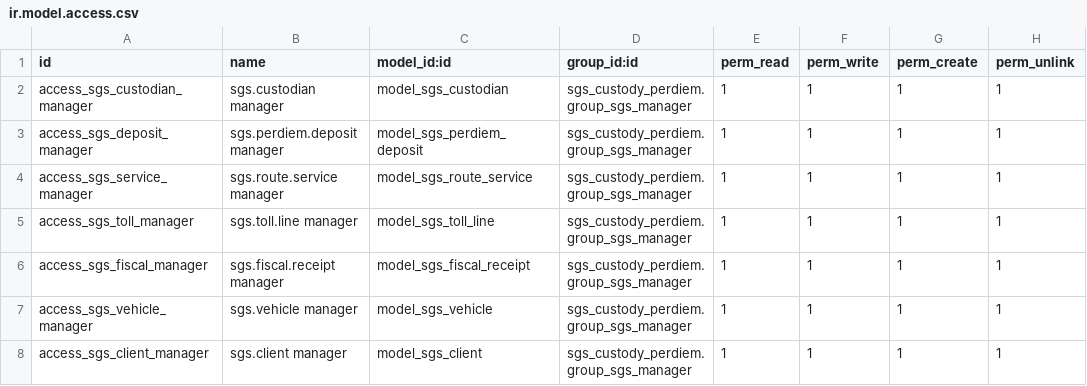
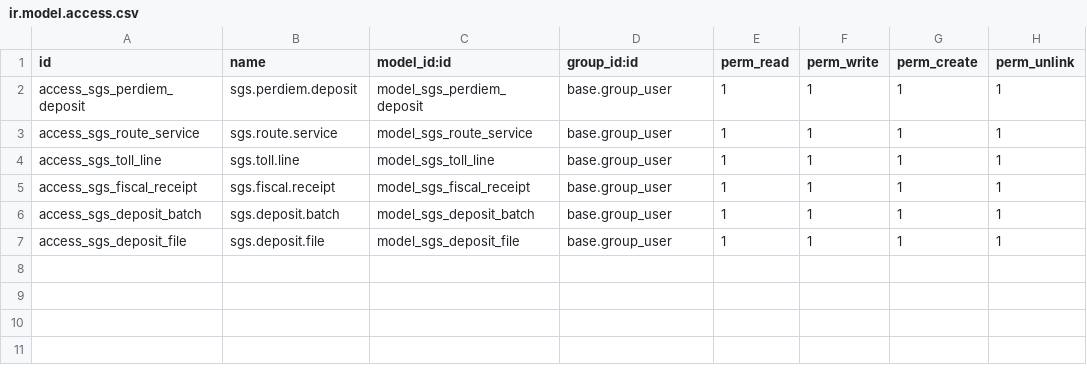
Before and after one commit to odoosgs/odoo, a CSV file: sgs_custody_perdiem/security/ir.model.access.csv, drawn as a sheet.

Commit message:
Update ir.model.access.csv

```diff
--- a/sgs_custody_perdiem/security/ir.model.access.csv
+++ b/sgs_custody_perdiem/security/ir.model.access.csv
@@ -1,8 +1,7 @@
 id,name,model_id:id,group_id:id,perm_read,perm_write,perm_create,perm_unlink
-access_sgs_custodian_manager,sgs.custodian manager,model_sgs_custodian,sgs_custody_perdiem.group_sgs_manager,1,1,1,1
-access_sgs_deposit_manager,sgs.perdiem.deposit manager,model_sgs_perdiem_deposit,sgs_custody_perdiem.group_sgs_manager,1,1,1,1
-access_sgs_service_manager,sgs.route.service manager,model_sgs_route_service,sgs_custody_perdiem.group_sgs_manager,1,1,1,1
-access_sgs_toll_manager,sgs.toll.line manager,model_sgs_toll_line,sgs_custody_perdiem.group_sgs_manager,1,1,1,1
-access_sgs_fiscal_manager,sgs.fiscal.receipt manager,model_sgs_fiscal_receipt,sgs_custody_perdiem.group_sgs_manager,1,1,1,1
-access_sgs_vehicle_manager,sgs.vehicle manager,model_sgs_vehicle,sgs_custody_perdiem.group_sgs_manager,1,1,1,1
-access_sgs_client_manager,sgs.client manager,model_sgs_client,sgs_custody_perdiem.group_sgs_manager,1,1,1,1
+access_sgs_perdiem_deposit,sgs.perdiem.deposit,model_sgs_perdiem_deposit,base.group_user,1,1,1,1
+access_sgs_route_service,sgs.route.service,model_sgs_route_service,base.group_user,1,1,1,1
+access_sgs_toll_line,sgs.toll.line,model_sgs_toll_line,base.group_user,1,1,1,1
+access_sgs_fiscal_receipt,sgs.fiscal.receipt,model_sgs_fiscal_receipt,base.group_user,1,1,1,1
+access_sgs_deposit_batch,sgs.deposit.batch,model_sgs_deposit_batch,base.group_user,1,1,1,1
+access_sgs_deposit_file,sgs.deposit.file,model_sgs_deposit_file,base.group_user,1,1,1,1
```
